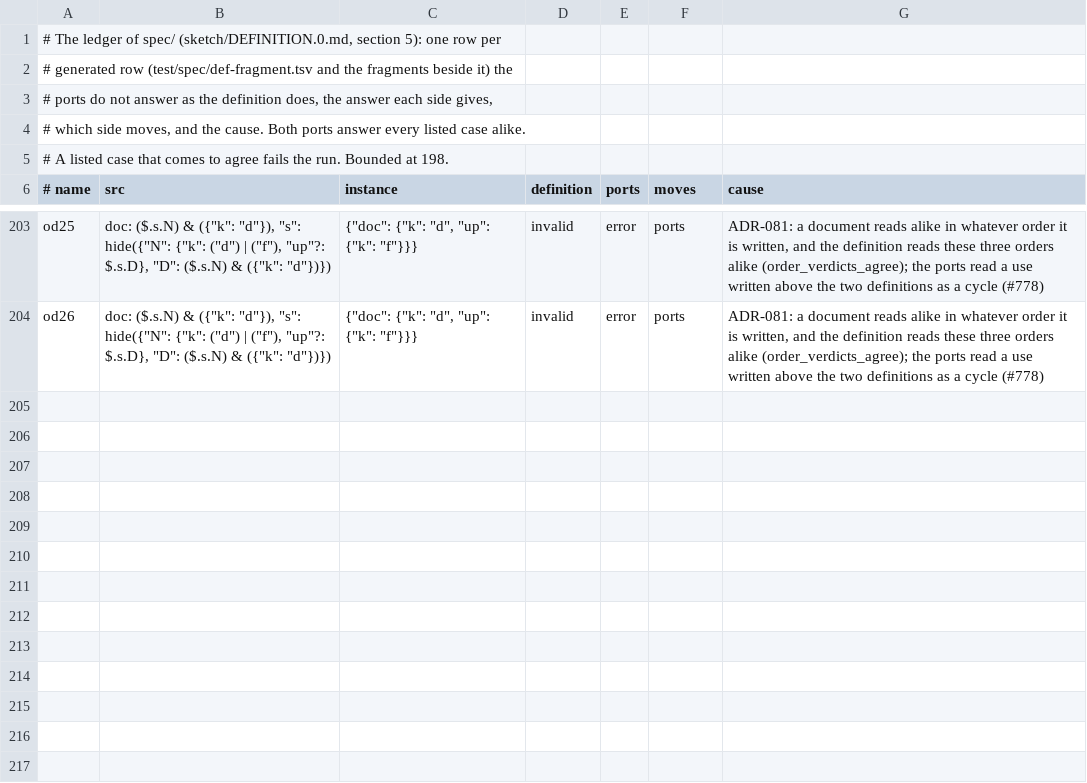
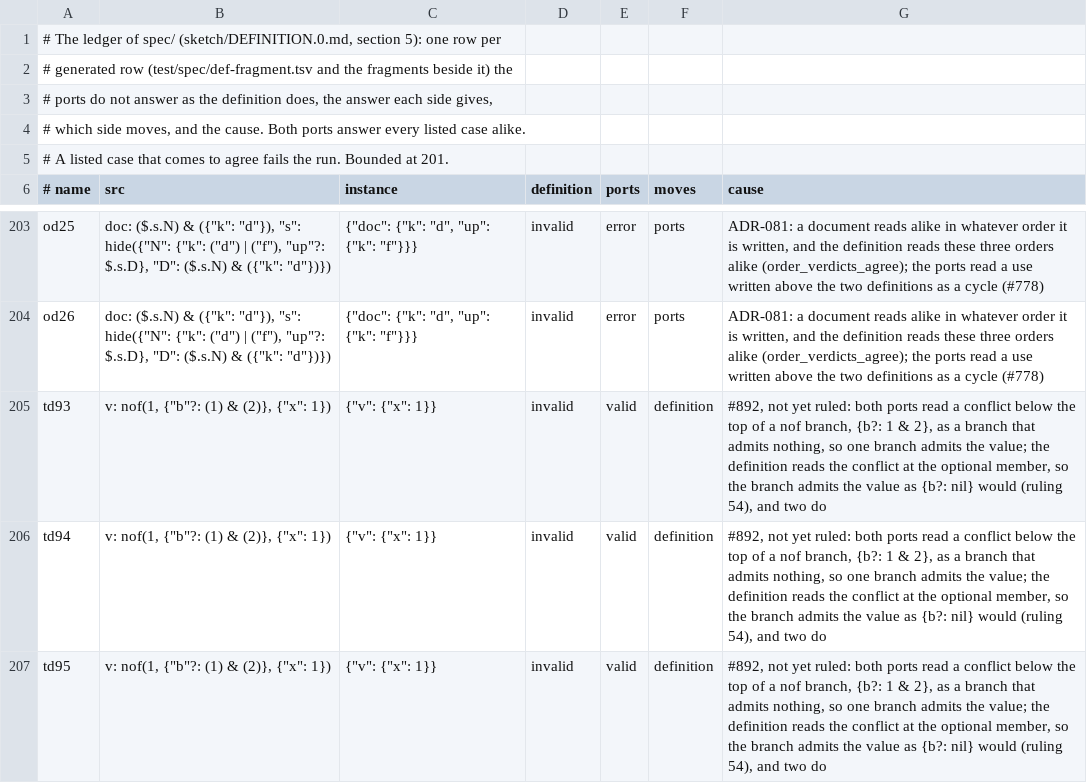
Before and after one commit to aontu-lang/aontu, a TSV file: spec/ledger.tsv, drawn as a sheet; only a part is shown, gaps mark what is left out.

```diff
--- a/spec/ledger.tsv
+++ b/spec/ledger.tsv
@@ -4,3 +4,3 @@
 # which side moves, and the cause. Both ports answer every listed case alike.
-# A listed case that comes to agree fails the run. Bounded at 198.
+# A listed case that comes to agree fails the run. Bounded at 201.
 # name	src	instance	definition	ports	moves	cause
@@ -204 +204,4 @@ od25	"doc": ($.s.N) & ({"k": "d"}), "s": hide({"N": {"k": ("d") | ("f"), "up"?:
 od26	"doc": ($.s.N) & ({"k": "d"}), "s": hide({"N": {"k": ("d") | ("f"), "up"?: $.s.D}, "D": ($.s.N) & ({"k": "d"})})	{"doc": {"k": "d", "up": {"k": "f"}}}	invalid	error	ports	ADR-081: a document reads alike in whatever order it is written, and the definition reads these three orders alike (order_verdicts_agree); the ports read a use written above the two definitions as a cycle (#778)
+td93	"v": nof(1, {"b"?: (1) & (2)}, {"x": 1})	{"v": {"x": 1}}	invalid	valid	definition	#892, not yet ruled: both ports read a conflict below the top of a nof branch, {b?: 1 & 2}, as a branch that admits nothing, so one branch admits the value; the definition reads the conflict at the optional member, so the branch admits the value as {b?: nil} would (ruling 54), and two do
+td94	"v": nof(1, {"b"?: (1) & (2)}, {"x": 1})	{"v": {"x": 1}}	invalid	valid	definition	#892, not yet ruled: both ports read a conflict below the top of a nof branch, {b?: 1 & 2}, as a branch that admits nothing, so one branch admits the value; the definition reads the conflict at the optional member, so the branch admits the value as {b?: nil} would (ruling 54), and two do
+td95	"v": nof(1, {"b"?: (1) & (2)}, {"x": 1})	{"v": {"x": 1}}	invalid	valid	definition	#892, not yet ruled: both ports read a conflict below the top of a nof branch, {b?: 1 & 2}, as a branch that admits nothing, so one branch admits the value; the definition reads the conflict at the optional member, so the branch admits the value as {b?: nil} would (ruling 54), and two do
```
Also changed, not shown: 11 other files.
